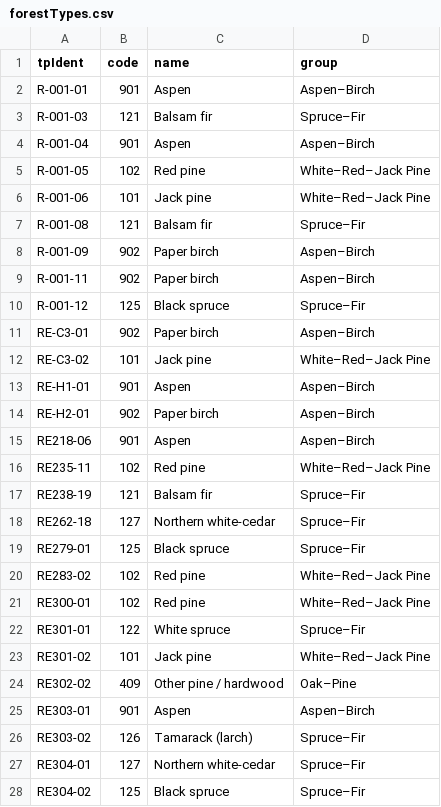
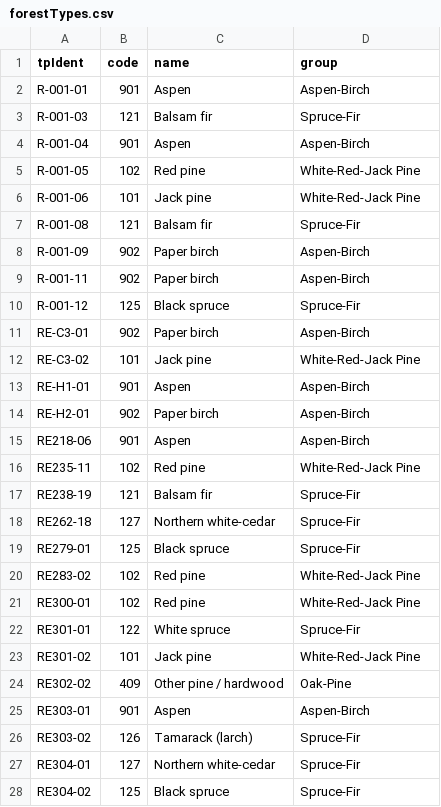
Before and after one commit to alexandergraeff/PagamiCarbonScaling, a CSV file: data/reference/forestTypes.csv, drawn as a sheet; only a part is shown; the diff covers the shown part only.

```diff
--- a/data/reference/forestTypes.csv
+++ b/data/reference/forestTypes.csv
@@ -2,27 +2,27 @@
-"R-001-01",901,"Aspen","Aspen–Birch"
-"R-001-03",121,"Balsam fir","Spruce–Fir"
-"R-001-04",901,"Aspen","Aspen–Birch"
-"R-001-05",102,"Red pine","White–Red–Jack Pine"
-"R-001-06",101,"Jack pine","White–Red–Jack Pine"
-"R-001-08",121,"Balsam fir","Spruce–Fir"
-"R-001-09",902,"Paper birch","Aspen–Birch"
-"R-001-11",902,"Paper birch","Aspen–Birch"
-"R-001-12",125,"Black spruce","Spruce–Fir"
-"RE-C3-01",902,"Paper birch","Aspen–Birch"
-"RE-C3-02",101,"Jack pine","White–Red–Jack Pine"
-"RE-H1-01",901,"Aspen","Aspen–Birch"
-"RE-H2-01",902,"Paper birch","Aspen–Birch"
-"RE218-06",901,"Aspen","Aspen–Birch"
-"RE235-11",102,"Red pine","White–Red–Jack Pine"
-"RE238-19",121,"Balsam fir","Spruce–Fir"
-"RE262-18",127,"Northern white-cedar","Spruce–Fir"
-"RE279-01",125,"Black spruce","Spruce–Fir"
-"RE283-02",102,"Red pine","White–Red–Jack Pine"
-"RE300-01",102,"Red pine","White–Red–Jack Pine"
-"RE301-01",122,"White spruce","Spruce–Fir"
-"RE301-02",101,"Jack pine","White–Red–Jack Pine"
-"RE302-02",409,"Other pine / hardwood","Oak–Pine"
-"RE303-01",901,"Aspen","Aspen–Birch"
-"RE303-02",126,"Tamarack (larch)","Spruce–Fir"
-"RE304-01",127,"Northern white-cedar","Spruce–Fir"
-"RE304-02",125,"Black spruce","Spruce–Fir"
+R-001-01,901,Aspen,Aspen-Birch
+R-001-03,121,Balsam fir,Spruce-Fir
+R-001-04,901,Aspen,Aspen-Birch
+R-001-05,102,Red pine,White-Red-Jack Pine
+R-001-06,101,Jack pine,White-Red-Jack Pine
+R-001-08,121,Balsam fir,Spruce-Fir
+R-001-09,902,Paper birch,Aspen-Birch
+R-001-11,902,Paper birch,Aspen-Birch
+R-001-12,125,Black spruce,Spruce-Fir
+RE-C3-01,902,Paper birch,Aspen-Birch
+RE-C3-02,101,Jack pine,White-Red-Jack Pine
+RE-H1-01,901,Aspen,Aspen-Birch
+RE-H2-01,902,Paper birch,Aspen-Birch
+RE218-06,901,Aspen,Aspen-Birch
+RE235-11,102,Red pine,White-Red-Jack Pine
+RE238-19,121,Balsam fir,Spruce-Fir
+RE262-18,127,Northern white-cedar,Spruce-Fir
+RE279-01,125,Black spruce,Spruce-Fir
+RE283-02,102,Red pine,White-Red-Jack Pine
+RE300-01,102,Red pine,White-Red-Jack Pine
+RE301-01,122,White spruce,Spruce-Fir
+RE301-02,101,Jack pine,White-Red-Jack Pine
+RE302-02,409,Other pine / hardwood,Oak-Pine
+RE303-01,901,Aspen,Aspen-Birch
+RE303-02,126,Tamarack (larch),Spruce-Fir
+RE304-01,127,Northern white-cedar,Spruce-Fir
+RE304-02,125,Black spruce,Spruce-Fir
```
Also changed, not shown: 107 edited cells elsewhere in this file, 1 other file.
